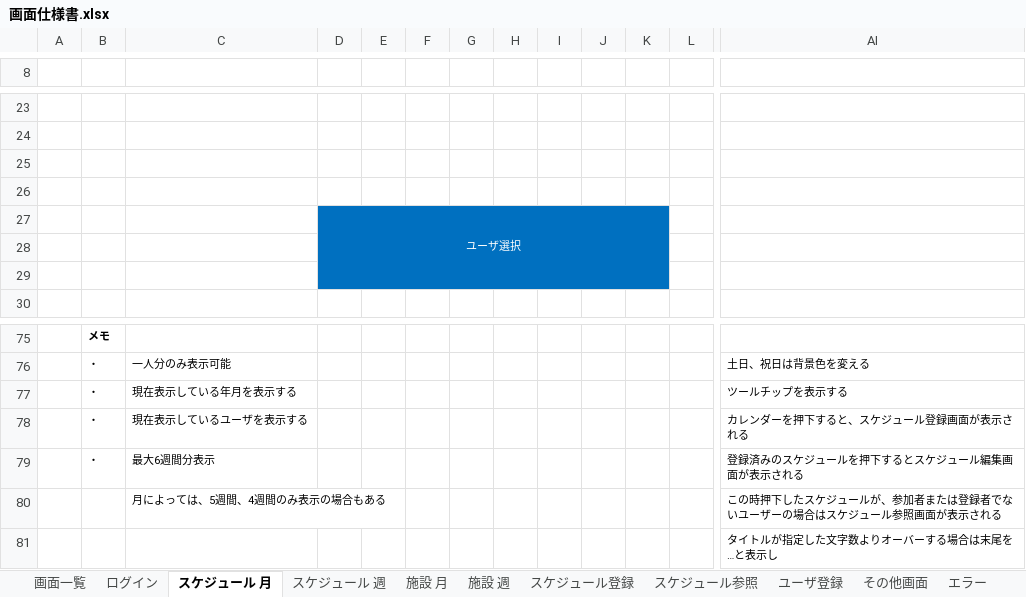
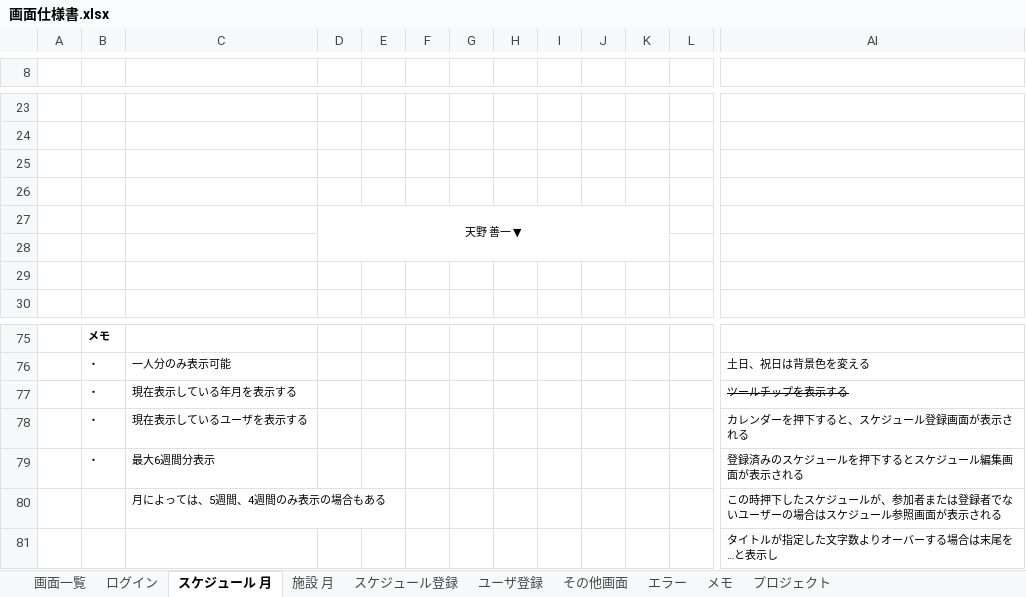
Before and after one commit to ta-sato/nameco, an Excel workbook: doc/画面仕様書.xlsx, sheet スケジュール 月, drawn as a sheet; only a part is shown, gaps mark what is left out; values as stored, in another font and other column widths than the file's, no borders; charts and pictures not drawn; the diff names each change by its address in the sheet, - before the commit and + after, or states it on an @@ line.

```diff
--- a/doc/画面仕様書.xlsx (sheet スケジュール 月)
+++ b/doc/画面仕様書.xlsx (sheet スケジュール 月)
@@ sheet tab hidden: スケジュール 週 @@
@@ sheet tab hidden: 施設 週 @@
@@ sheet tab hidden: スケジュール参照 @@
-D27: ユーザ選択
+D27: 天野 善一 ▼
-D27:K29 fill: #0070C0
+D27:K29 fill: none
-D27 text colour: #FFFFFF
+D27 text colour: black
-D27:K29 merged
+D27:K28 merged
-AI77 strikethrough: off
+AI77 strikethrough: on
```
Also changed, not shown: sheet 画面一覧, sheet 施設 月, charts or pictures.
